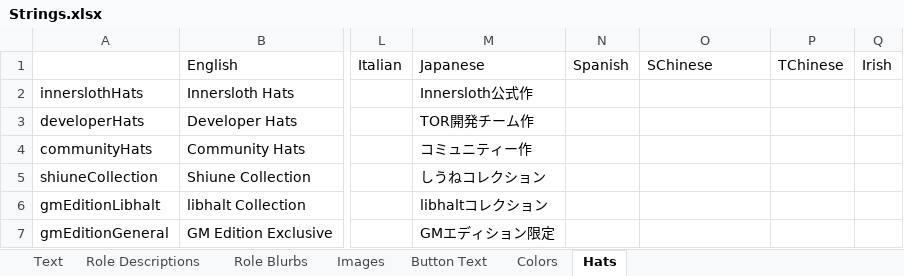
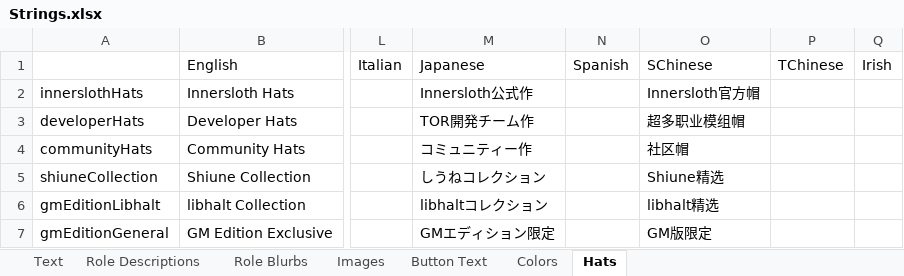
Before and after one commit to yukinogatari/TheOtherRoles-GM, an Excel workbook: Strings.xlsx, sheet Hats, drawn as a sheet; only a part is shown, gaps mark what is left out; values as stored, in another font and other column widths than the file's, no borders; the diff names each change by its address in the sheet, - before the commit and + after, or states it on an @@ line.

```diff
--- a/Strings.xlsx (sheet Hats)
+++ b/Strings.xlsx (sheet Hats)
-O2: (empty)
+O2: Innersloth官方帽
-O3: (empty)
+O3: 超多职业模组帽
-O4: (empty)
+O4: 社区帽
-O5: (empty)
+O5: Shiune精选
-O6: (empty)
+O6: libhalt精选
-O7: (empty)
+O7: GM版限定
```
Also changed, not shown: sheet Text, sheet Role Descriptions, sheet Button Text, sheet Role Blurbs, sheet Colors, 24 other files.
